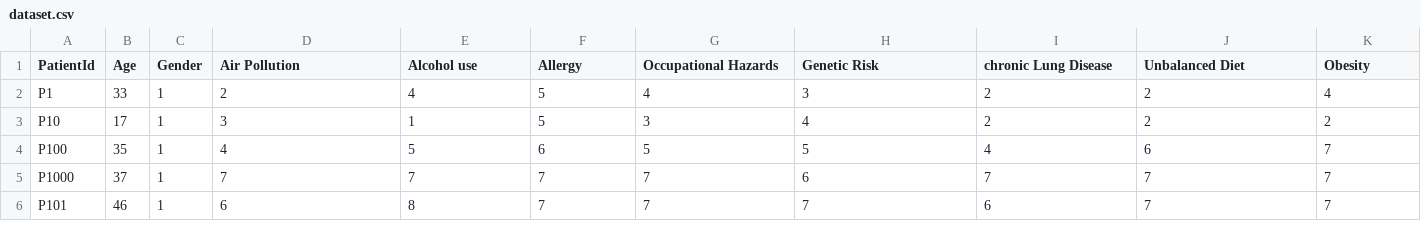
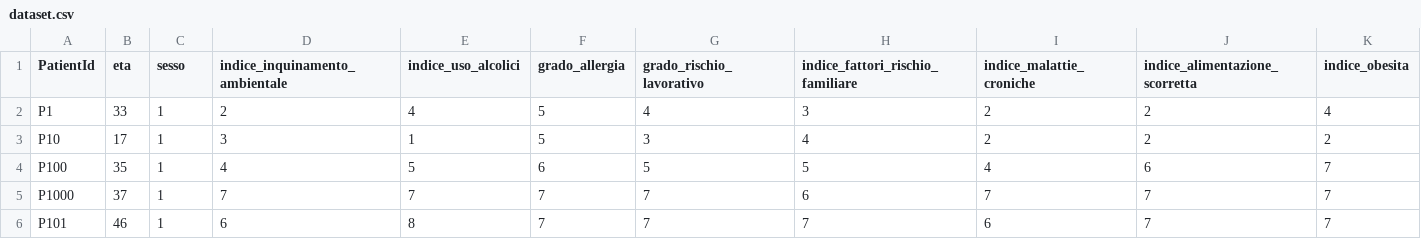
Before and after one commit to alessandro-bergamo/chemosmart, a CSV file: modello_FIA/dataset.csv, drawn as a sheet; only a part is shown; the diff covers the shown part only; the diff names each change by its address in the sheet, - before the commit and + after, or states it on an @@ line.

```diff
--- a/modello_FIA/dataset.csv
+++ b/modello_FIA/dataset.csv
-B1: Age
+B1: eta
-C1: Gender
+C1: sesso
-D1: Air Pollution
+D1: indice_inquinamento_ambientale
-E1: Alcohol use
+E1: indice_uso_alcolici
-F1: Allergy
+F1: grado_allergia
-G1: Occupational Hazards
+G1: grado_rischio_lavorativo
-H1: Genetic Risk
+H1: indice_fattori_rischio_familiare
-I1: chronic Lung Disease
+I1: indice_malattie_croniche
-J1: Unbalanced Diet
+J1: indice_alimentazione_scorretta
-K1: Obesity
+K1: indice_obesita
```
Also changed, not shown: 14 edited cells elsewhere in this file.
